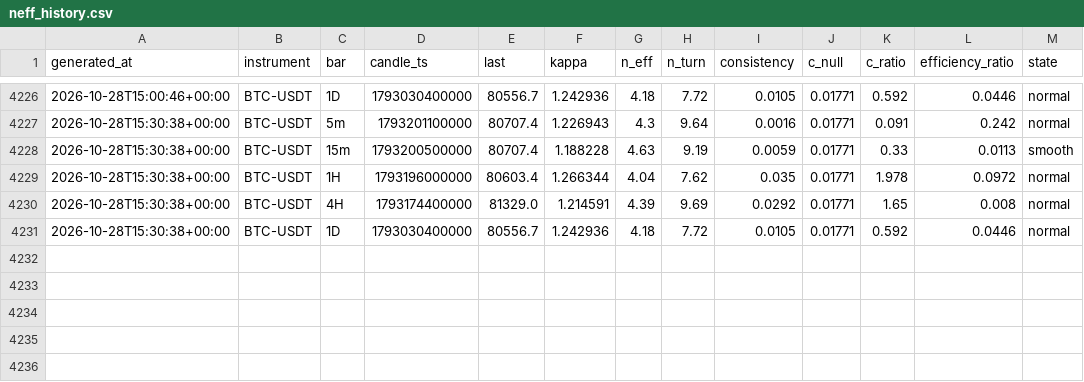
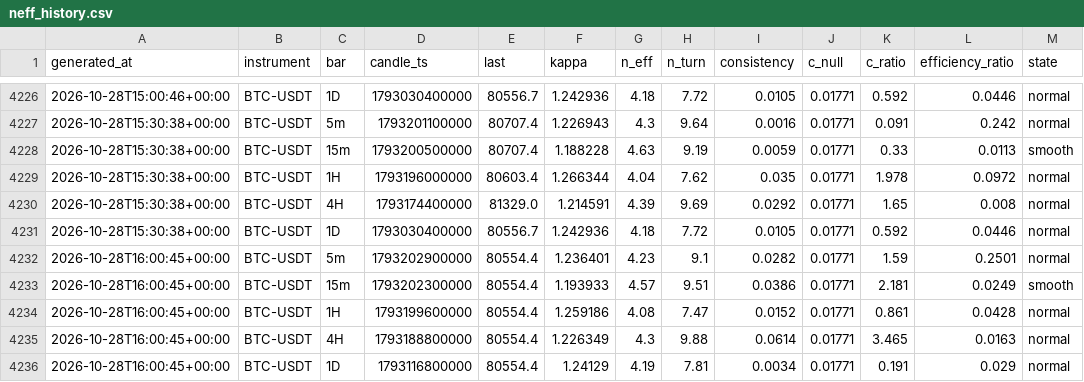
Before and after one commit to XOX2707/btc-neff, a CSV file: data/neff_history.csv, drawn as a sheet; only a part is shown, gaps mark what is left out; the diff names each change by its address in the sheet, - before the commit and + after, or states it on an @@ line.

```diff
--- a/data/neff_history.csv
+++ b/data/neff_history.csv
+row 4232: 2026-10-28T16:00:45+00:00 | BTC-USDT | 5m | 1793202900000 | 80554.4 | 1.236401 | 4.23 | 9.1 | 0.0282 | 0.01771 | 1.59 | 0.2501 | normal
+row 4233: 2026-10-28T16:00:45+00:00 | BTC-USDT | 15m | 1793202300000 | 80554.4 | 1.193933 | 4.57 | 9.51 | 0.0386 | 0.01771 | 2.181 | 0.0249 | smooth
+row 4234: 2026-10-28T16:00:45+00:00 | BTC-USDT | 1H | 1793199600000 | 80554.4 | 1.259186 | 4.08 | 7.47 | 0.0152 | 0.01771 | 0.861 | 0.0428 | normal
+row 4235: 2026-10-28T16:00:45+00:00 | BTC-USDT | 4H | 1793188800000 | 80554.4 | 1.226349 | 4.3 | 9.88 | 0.0614 | 0.01771 | 3.465 | 0.0163 | normal
+row 4236: 2026-10-28T16:00:45+00:00 | BTC-USDT | 1D | 1793116800000 | 80554.4 | 1.24129 | 4.19 | 7.81 | 0.0034 | 0.01771 | 0.191 | 0.029 | normal
```
Also changed, not shown: 1 other file.
